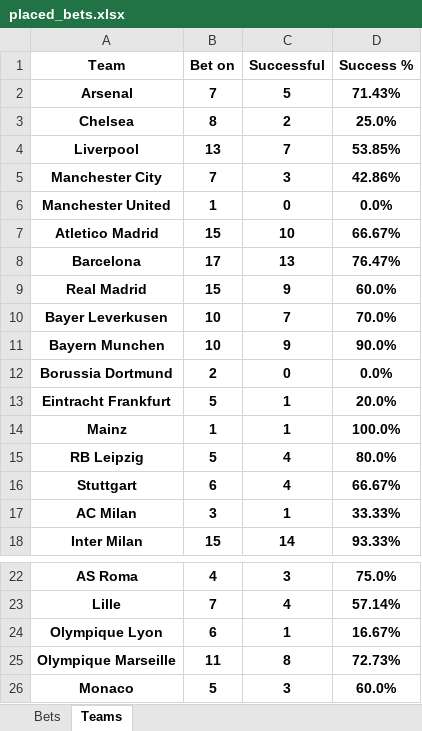
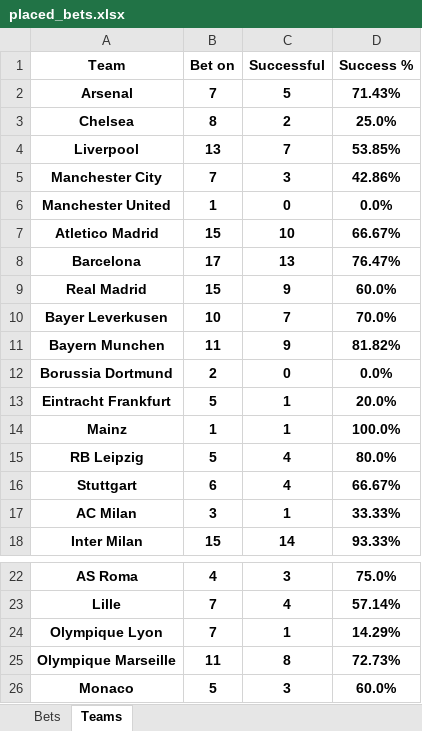
Before and after one commit to Tudor299/Bet-Tracking-App, an Excel workbook: app/placed_bets.xlsx, sheet Teams, drawn as a sheet; only a part is shown, gaps mark what is left out; values as stored, in another font and other column widths than the file's, no borders; the diff names each change by its address in the sheet, - before the commit and + after, or states it on an @@ line.

```diff
--- a/app/placed_bets.xlsx (sheet Teams)
+++ b/app/placed_bets.xlsx (sheet Teams)
-B11 (Bet on): 10
+B11 (Bet on): 11
-D11 (Success %): 90.0%
+D11 (Success %): 81.82%
-B24 (Bet on): 6
+B24 (Bet on): 7
-D24 (Success %): 16.67%
+D24 (Success %): 14.29%
```
Also changed, not shown: sheet Bets.
